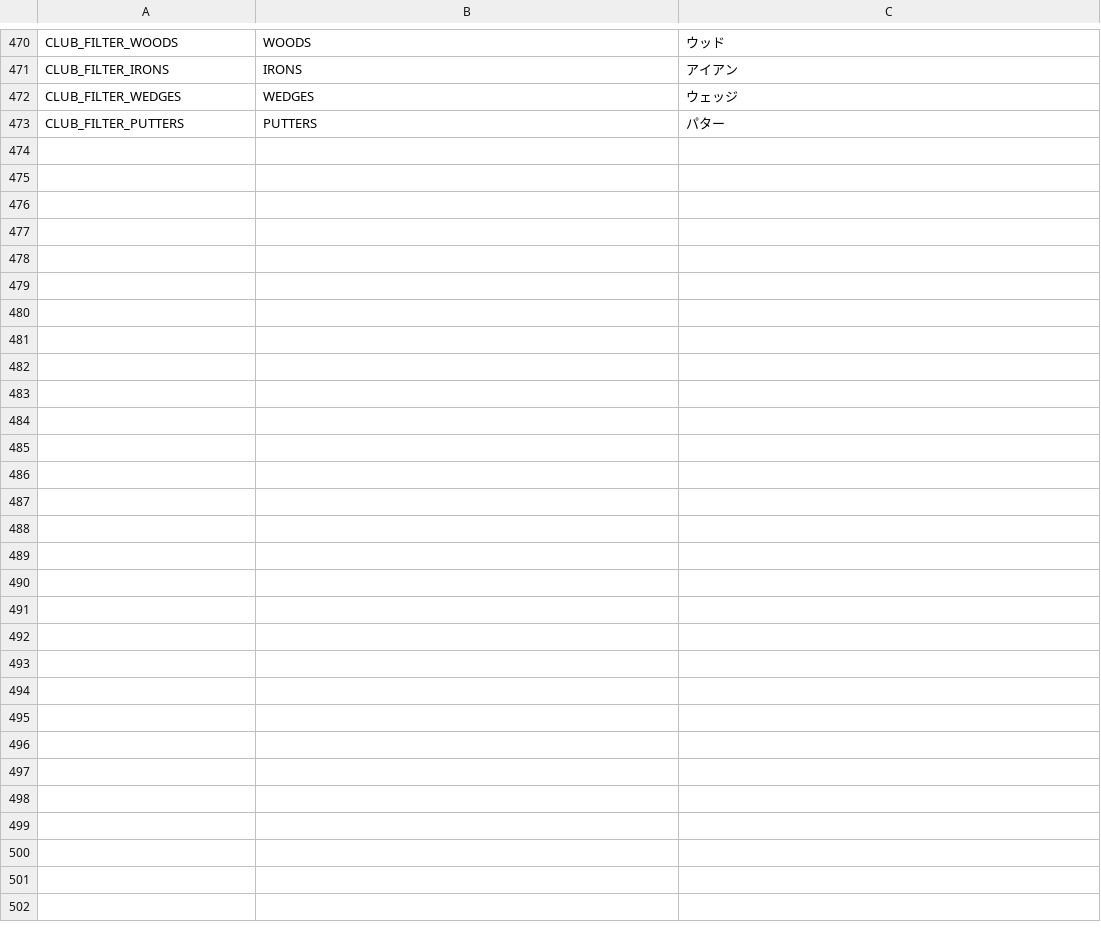
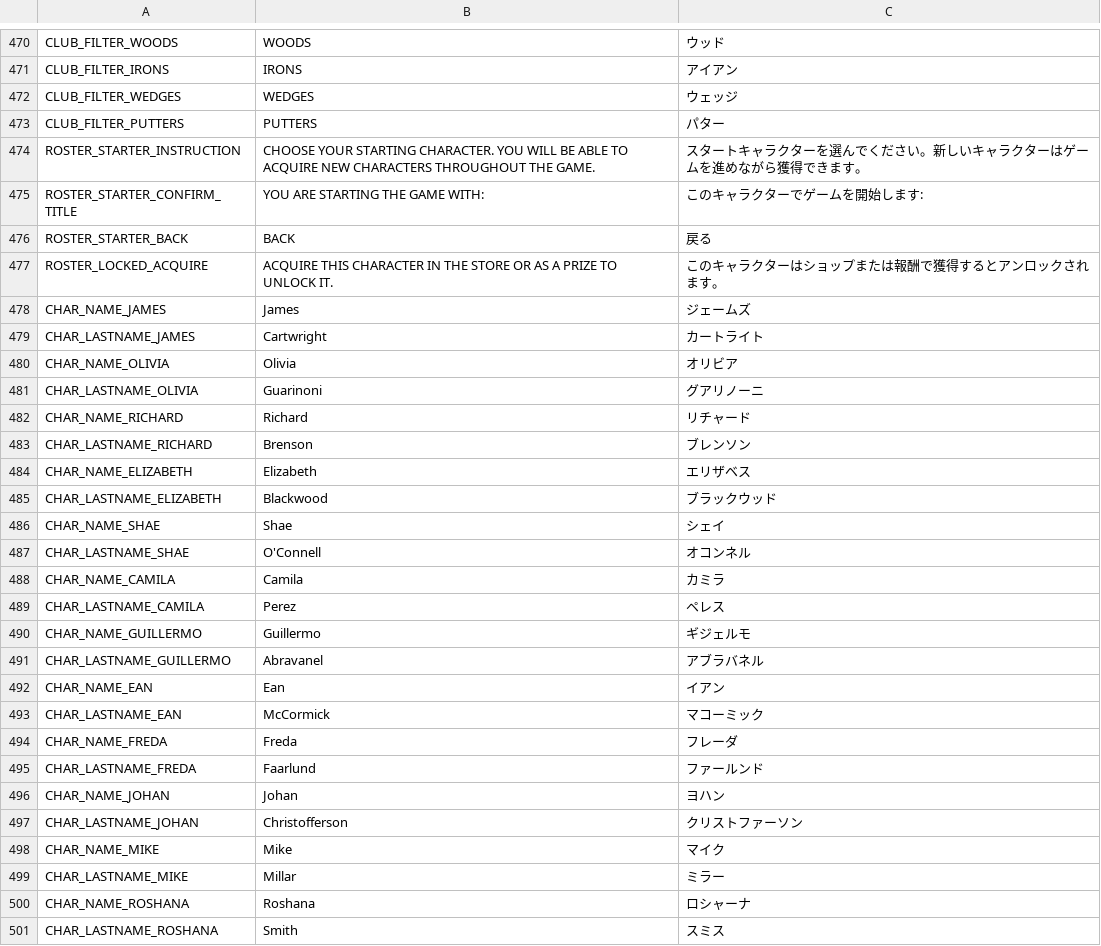
Before and after one commit to cesarguarinoni/Golfin-Redux, a CSV file: Assets/Localization/LocalizationText.csv, drawn as a sheet; only a part is shown, gaps mark what is left out; the diff covers the shown part only.

```diff
--- a/Assets/Localization/LocalizationText.csv
+++ b/Assets/Localization/LocalizationText.csv
@@ -473 +473,29 @@ CLUB_FILTER_WEDGES,WEDGES,ウェッジ
 CLUB_FILTER_PUTTERS,PUTTERS,パター
+ROSTER_STARTER_INSTRUCTION,"CHOOSE YOUR STARTING CHARACTER. YOU WILL BE ABLE TO ACQUIRE NEW CHARACTERS THROUGHOUT THE GAME.",スタートキャラクターを選んでください。新しいキャラクターはゲームを進めながら獲得できます。
+ROSTER_STARTER_CONFIRM_TITLE,YOU ARE STARTING THE GAME WITH:,このキャラクターでゲームを開始します:
+ROSTER_STARTER_BACK,BACK,戻る
+ROSTER_LOCKED_ACQUIRE,"ACQUIRE THIS CHARACTER IN THE STORE OR AS A PRIZE TO UNLOCK IT.",このキャラクターはショップまたは報酬で獲得するとアンロックされます。
+CHAR_NAME_JAMES,James,ジェームズ
+CHAR_LASTNAME_JAMES,Cartwright,カートライト
+CHAR_NAME_OLIVIA,Olivia,オリビア
+CHAR_LASTNAME_OLIVIA,Guarinoni,グアリノーニ
+CHAR_NAME_RICHARD,Richard,リチャード
+CHAR_LASTNAME_RICHARD,Brenson,ブレンソン
+CHAR_NAME_ELIZABETH,Elizabeth,エリザベス
+CHAR_LASTNAME_ELIZABETH,Blackwood,ブラックウッド
+CHAR_NAME_SHAE,Shae,シェイ
+CHAR_LASTNAME_SHAE,O'Connell,オコンネル
+CHAR_NAME_CAMILA,Camila,カミラ
+CHAR_LASTNAME_CAMILA,Perez,ペレス
+CHAR_NAME_GUILLERMO,Guillermo,ギジェルモ
+CHAR_LASTNAME_GUILLERMO,Abravanel,アブラバネル
+CHAR_NAME_EAN,Ean,イアン
+CHAR_LASTNAME_EAN,McCormick,マコーミック
+CHAR_NAME_FREDA,Freda,フレーダ
+CHAR_LASTNAME_FREDA,Faarlund,ファールンド
+CHAR_NAME_JOHAN,Johan,ヨハン
+CHAR_LASTNAME_JOHAN,Christofferson,クリストファーソン
+CHAR_NAME_MIKE,Mike,マイク
+CHAR_LASTNAME_MIKE,Millar,ミラー
+CHAR_NAME_ROSHANA,Roshana,ロシャーナ
+CHAR_LASTNAME_ROSHANA,Smith,スミス
```
Also changed, not shown: 24 edited cells elsewhere in this file, Assets/Data/Characters.csv, 37 other files.
